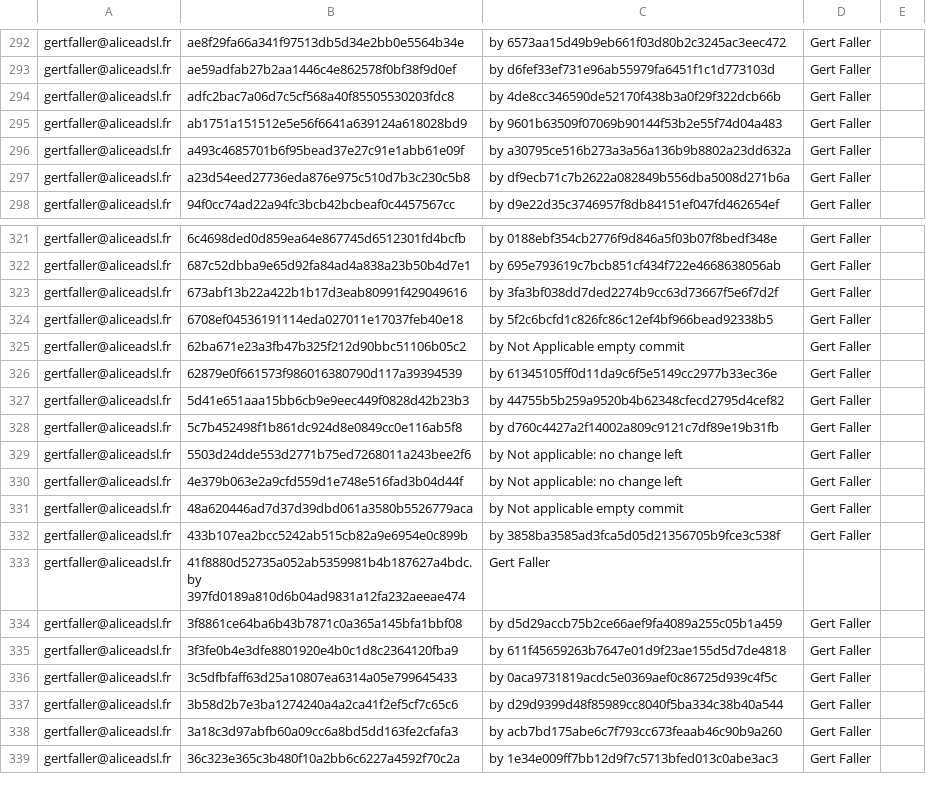
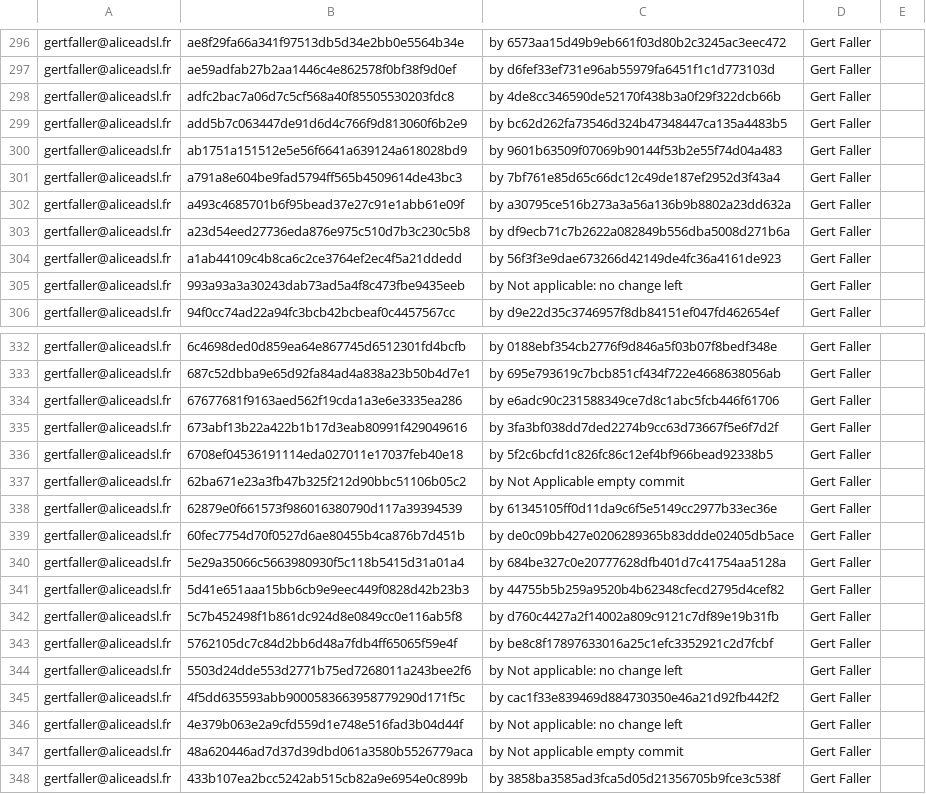
Before and after one commit to freedesktop/libreoffice-gitdm-config, a CSV file: mail-license.csv, drawn as a sheet; only a part is shown, gaps mark what is left out; the shorter side is filled out with more unchanged rows; the diff covers the shown part only; the diff names each change by its address in the sheet, - before the commit and + after, or states it on an @@ line.

Commit message:
done with RTL_CONST related Gert Faller

```diff
--- a/mail-license.csv
+++ b/mail-license.csv
+row 299: gertfaller@aliceadsl.fr | add5b7c063447de91d6d4c766f9d813060f6b2e9 | by bc62d262fa73546d324b47348447ca135a4483b5 | Gert Faller
+row 301: gertfaller@aliceadsl.fr | a791a8e604be9fad5794ff565b4509614de43bc3 | by 7bf761e85d65c66dc12c49de187ef2952d3f43a4 | Gert Faller
+row 304: gertfaller@aliceadsl.fr | a1ab44109c4b8ca6c2ce3764ef2ec4f5a21ddedd | by 56f3f3e9dae673266d42149de4fc36a4161de923 | Gert Faller
+row 305: gertfaller@aliceadsl.fr | 993a93a3a30243dab73ad5a4f8c473fbe9435eeb | by Not applicable: no change left | Gert Faller
+row 334: gertfaller@aliceadsl.fr | 67677681f9163aed562f19cda1a3e6e3335ea286 | by e6adc90c231588349ce7d8c1abc5fcb446f61706 | Gert Faller
+row 339: gertfaller@aliceadsl.fr | 60fec7754d70f0527d6ae80455b4ca876b7d451b | by de0c09bb427e0206289365b83ddde02405db5ace | Gert Faller
+row 340: gertfaller@aliceadsl.fr | 5e29a35066c5663980930f5c118b5415d31a01a4 | by 684be327c0e20777628dfb401d7c41754aa5128a | Gert Faller
+row 343: gertfaller@aliceadsl.fr | 5762105dc7c84d2bb6d48a7fdb4ff65065f59e4f | by be8c8f17897633016a25c1efc3352921c2d7fcbf | Gert Faller
+row 345: gertfaller@aliceadsl.fr | 4f5dd635593abb9000583663958779290d171f5c | by cac1f33e839469d884730350e46a21d92fb442f2 | Gert Faller
```
Also changed, not shown: 12 added rows and 3 removed rows elsewhere in this file.
